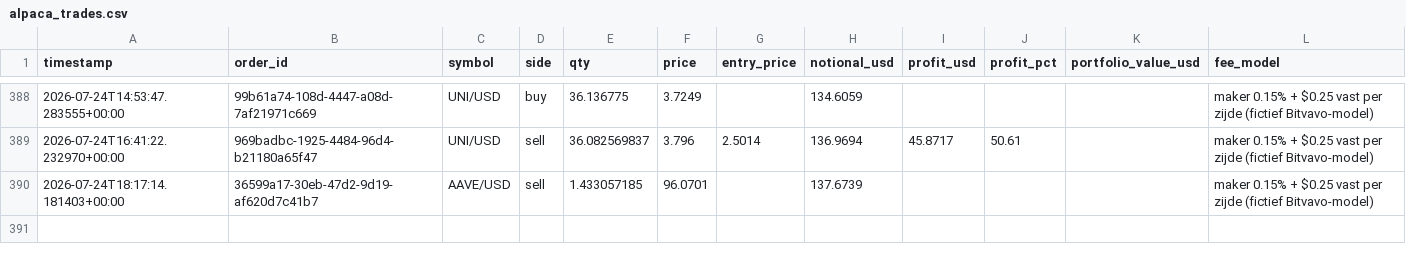
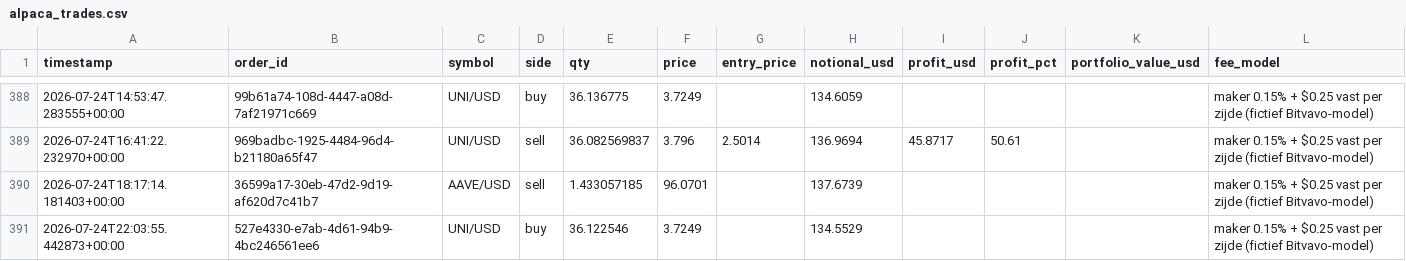
Before and after one commit to Bramsmit/MCP-alpaca, a CSV file: data/alpaca_trades.csv, drawn as a sheet; only a part is shown, gaps mark what is left out; the diff names each change by its address in the sheet, - before the commit and + after, or states it on an @@ line.

```diff
--- a/data/alpaca_trades.csv
+++ b/data/alpaca_trades.csv
+row 391: 2026-07-24T22:03:55.442873+00:00 | 527e4330-e7ab-4d61-94b9-4bc246561ee6 | UNI/USD | buy | 36.122546 | 3.7249 |  | 134.5529 |  |  |  | maker 0.15% + $0.25 vast per zijde (fictief Bitvavo-model)
```
Also changed, not shown: 1 other file.
